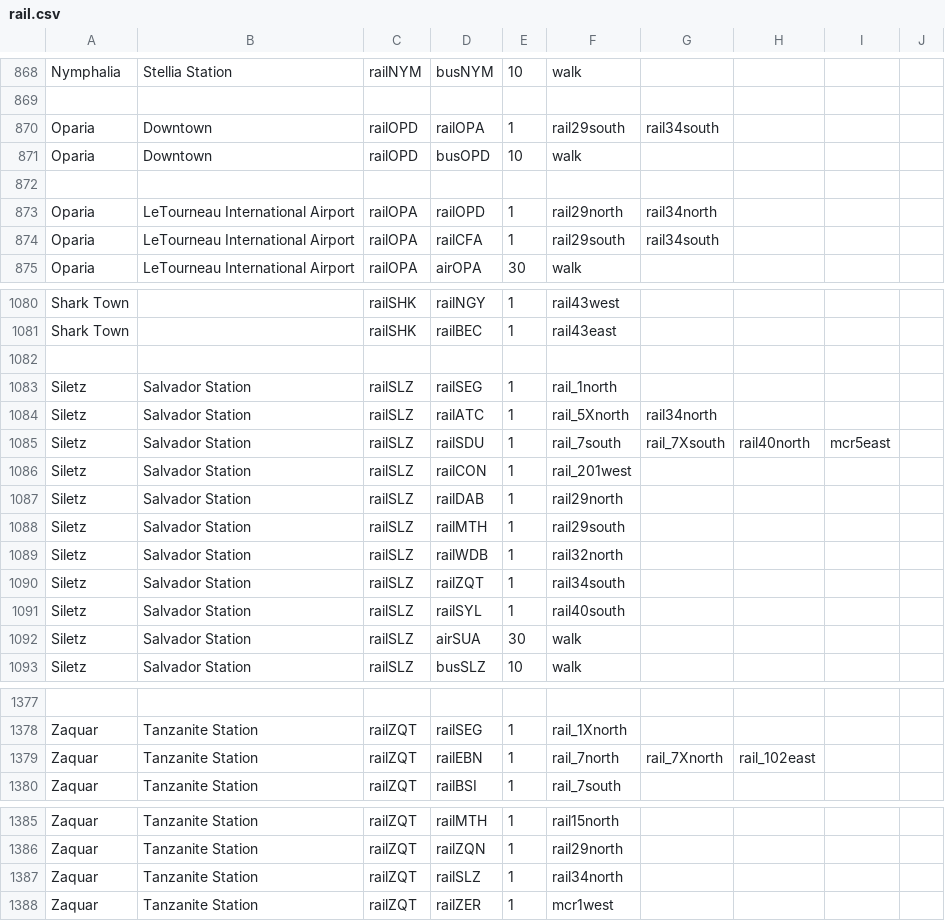
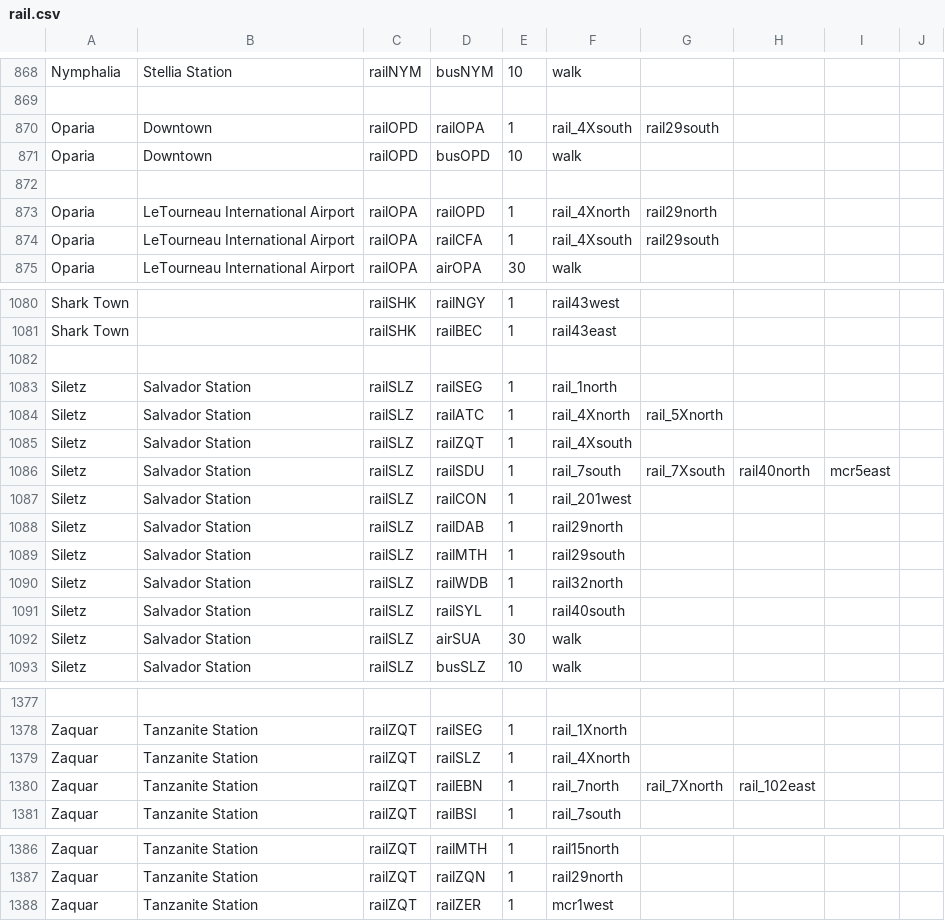
Before and after one commit to KittyCat11231/Feline-Holdings, a CSV file: src/intraroute/data/pathfinding/rail.csv, drawn as a sheet; only a part is shown, gaps mark what is left out; removed rows and columns are numbered as before the commit, all else as after; the diff covers the shown part only; the diff names each change by its address in the sheet, - before the commit and + after, or states it on an @@ line.

```diff
--- a/src/intraroute/data/pathfinding/rail.csv
+++ b/src/intraroute/data/pathfinding/rail.csv
-F870: rail29south
+F870: rail_4Xsouth
-G870: rail34south
+G870: rail29south
-F873: rail29north
+F873: rail_4Xnorth
-G873: rail34north
+G873: rail29north
-F874: rail29south
+F874: rail_4Xsouth
-G874: rail34south
+G874: rail29south
-F1084: rail_5Xnorth
+F1084: rail_4Xnorth
-G1084: rail34north
+G1084: rail_5Xnorth
+row 1085: Siletz | Salvador Station | railSLZ | railZQT | 1 | rail_4Xsouth
-row 1090: Siletz | Salvador Station | railSLZ | railZQT | 1 | rail34south
+row 1379: Zaquar | Tanzanite Station | railZQT | railSLZ | 1 | rail_4Xnorth
-row 1387: Zaquar | Tanzanite Station | railZQT | railSLZ | 1 | rail34north
```
Also changed, not shown: 6 added rows, 6 removed rows and 12 edited cells elsewhere in this file, src/intraroute/data/ui/stops/rail.csv, 4 other files.
